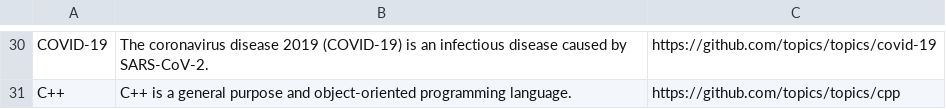
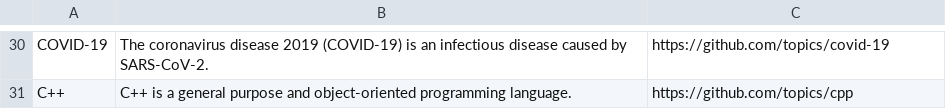
Before and after one commit to lima-ps/ScrappingProject2, a CSV file: topics.csv, drawn as a sheet; only a part is shown, gaps mark what is left out; the diff covers the shown part only; the diff names each change by its address in the sheet, - before the commit and + after, or states it on an @@ line.

```diff
--- a/topics.csv
+++ b/topics.csv
-C30: https://github.com/topics/topics/covid-19
+C30: https://github.com/topics/covid-19
-C31: https://github.com/topics/topics/cpp
+C31: https://github.com/topics/cpp
```
Also changed, not shown: 28 edited cells elsewhere in this file, 2 other files.
